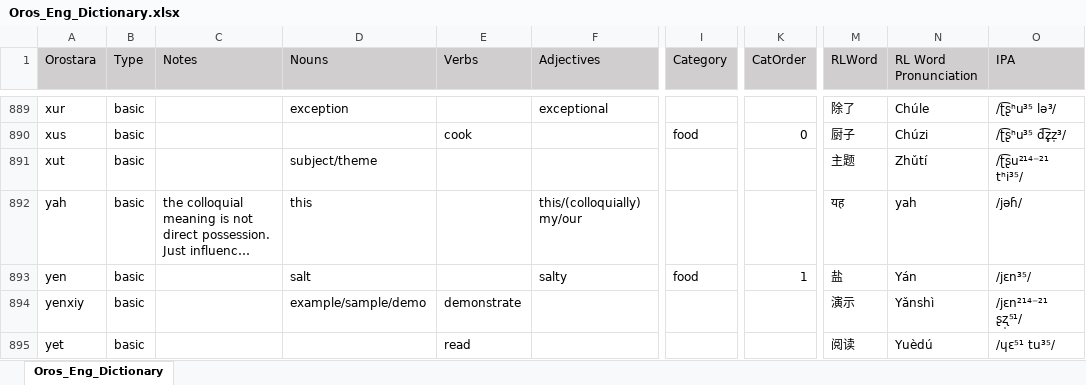
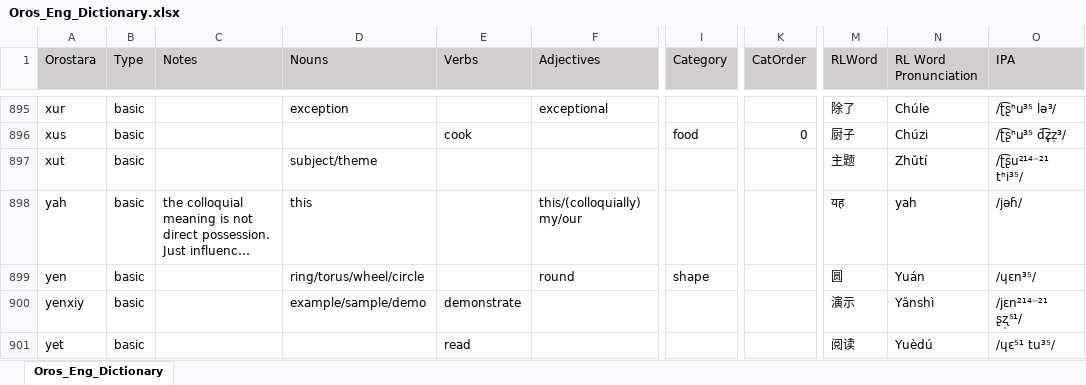
Before and after one commit to brushscape/Orostara-Dictionary, an Excel workbook: files/Oros_Eng_Dictionary.xlsx, sheet Oros_Eng_Dictionary, drawn as a sheet; only a part is shown, gaps mark what is left out; long unchanged cells end in …; values as stored, in another font and other column widths than the file's, no borders; table styles not drawn; addresses are those after the commit; the diff covers the shown part only; the diff names each change by its address in the sheet, - before the commit and + after, or states it on an @@ line.

```diff
--- a/files/Oros_Eng_Dictionary.xlsx (sheet Oros_Eng_Dictionary)
+++ b/files/Oros_Eng_Dictionary.xlsx (sheet Oros_Eng_Dictionary)
-D899 (Nouns): salt
+D899 (Nouns): ring/torus/wheel/circle
-F899 (Adjectives): salty
+F899 (Adjectives): round
-I899 (Category): food
+I899 (Category): shape
-K899 (CatOrder): 1
+K899 (CatOrder): (empty)
-M899 (RLWord): 盐
+M899 (RLWord): 圆
-N899 (RL Word Pronunciation): Yán
+N899 (RL Word Pronunciation): Yuán
-O899 (IPA): /jɛn³⁵/
+O899 (IPA): /ɥɛn³⁵/
```
Also changed, not shown: 9 added rows and 9 removed rows elsewhere in this sheet, 1 other file.
